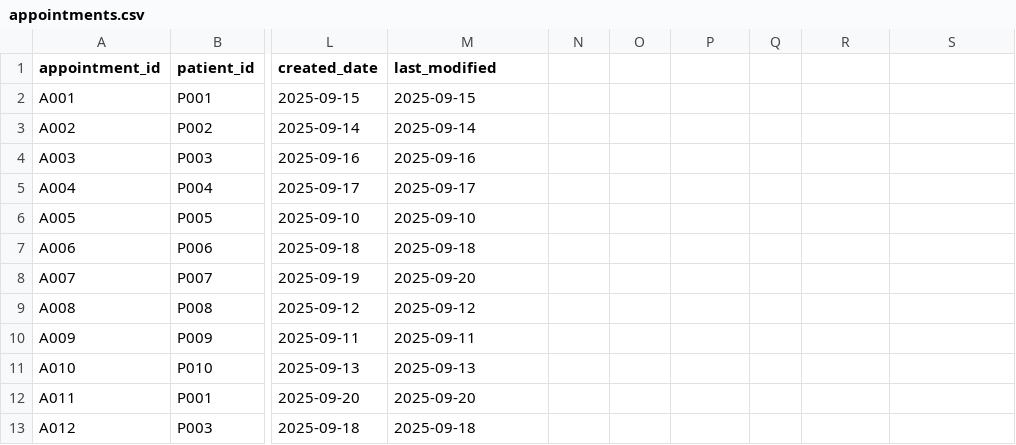
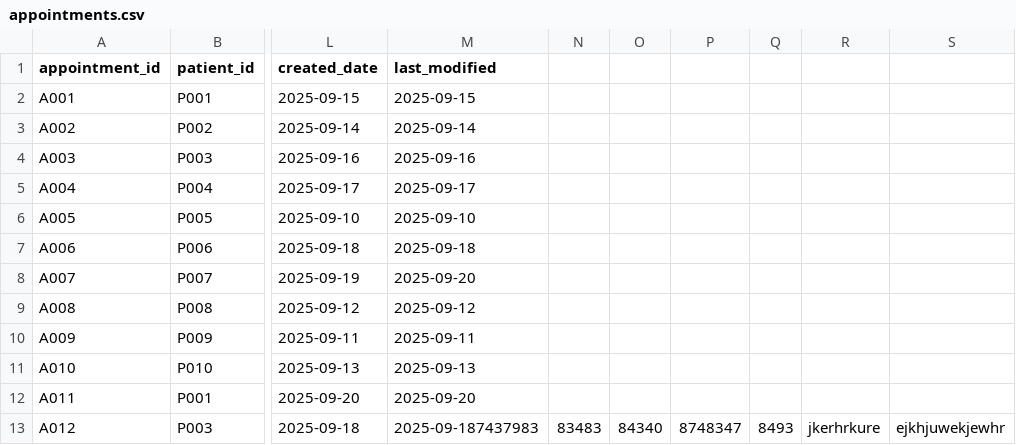
Before and after one commit to ScientistSyra/Healthcare-Referral-System, a CSV file: data/appointments.csv, drawn as a sheet; only a part is shown, gaps mark what is left out; the diff names each change by its address in the sheet, - before the commit and + after, or states it on an @@ line.

```diff
--- a/data/appointments.csv
+++ b/data/appointments.csv
-M13 (last_modified): 2025-09-18
+M13 (last_modified): 2025-09-187437983
-N13: (empty)
+N13: 83483
-O13: (empty)
+O13: 84340
-P13: (empty)
+P13: 8748347
-Q13: (empty)
+Q13: 8493
-R13: (empty)
+R13: jkerhrkure
-S13: (empty)
+S13: ejkhjuwekjewhr
```
Also changed, not shown: 2 other files.
